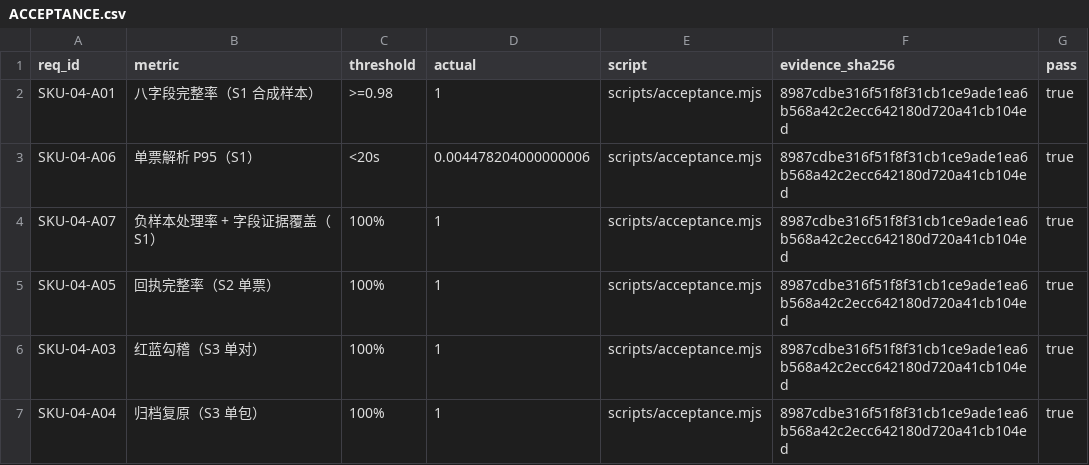
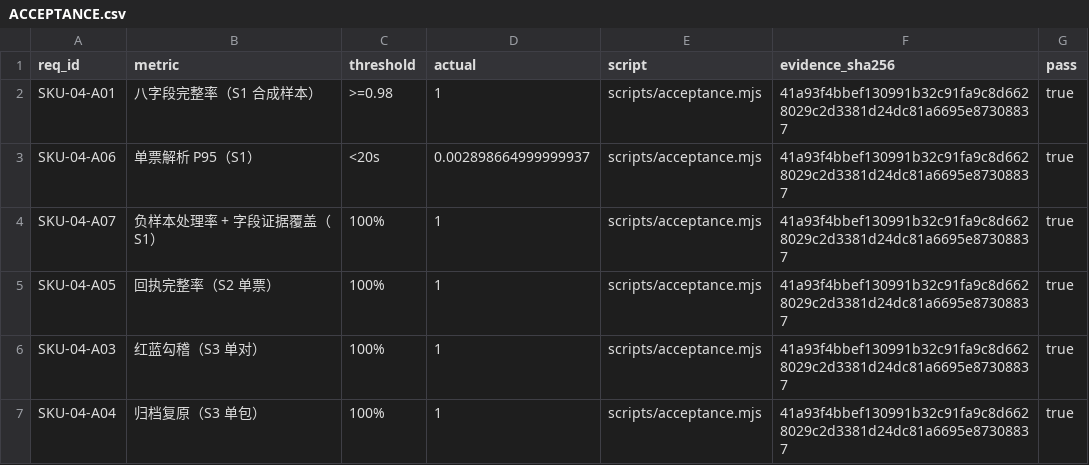
Before and after one commit to PerryLink/dsh-einvoice, a CSV file: ACCEPTANCE.csv, drawn as a sheet.

```diff
--- a/ACCEPTANCE.csv
+++ b/ACCEPTANCE.csv
@@ -1,7 +1,7 @@
 req_id,metric,threshold,actual,script,evidence_sha256,pass
-SKU-04-A01,八字段完整率（S1 合成样本）,>=0.98,1,scripts/acceptance.mjs,8987cdbe316f51f8f31cb1ce9ade1ea6b568a42c2ecc642180d720a41cb104ed,true
-SKU-04-A06,单票解析 P95（S1）,<20s,0.004478204000000006,scripts/acceptance.mjs,8987cdbe316f51f8f31cb1ce9ade1ea6b568a42c2ecc642180d720a41cb104ed,true
-SKU-04-A07,负样本处理率 + 字段证据覆盖（S1）,100%,1,scripts/acceptance.mjs,8987cdbe316f51f8f31cb1ce9ade1ea6b568a42c2ecc642180d720a41cb104ed,true
-SKU-04-A05,回执完整率（S2 单票）,100%,1,scripts/acceptance.mjs,8987cdbe316f51f8f31cb1ce9ade1ea6b568a42c2ecc642180d720a41cb104ed,true
-SKU-04-A03,红蓝勾稽（S3 单对）,100%,1,scripts/acceptance.mjs,8987cdbe316f51f8f31cb1ce9ade1ea6b568a42c2ecc642180d720a41cb104ed,true
-SKU-04-A04,归档复原（S3 单包）,100%,1,scripts/acceptance.mjs,8987cdbe316f51f8f31cb1ce9ade1ea6b568a42c2ecc642180d720a41cb104ed,true
+SKU-04-A01,八字段完整率（S1 合成样本）,>=0.98,1,scripts/acceptance.mjs,41a93f4bbef130991b32c91fa9c8d6628029c2d3381d24dc81a6695e87308837,true
+SKU-04-A06,单票解析 P95（S1）,<20s,0.002898664999999937,scripts/acceptance.mjs,41a93f4bbef130991b32c91fa9c8d6628029c2d3381d24dc81a6695e87308837,true
+SKU-04-A07,负样本处理率 + 字段证据覆盖（S1）,100%,1,scripts/acceptance.mjs,41a93f4bbef130991b32c91fa9c8d6628029c2d3381d24dc81a6695e87308837,true
+SKU-04-A05,回执完整率（S2 单票）,100%,1,scripts/acceptance.mjs,41a93f4bbef130991b32c91fa9c8d6628029c2d3381d24dc81a6695e87308837,true
+SKU-04-A03,红蓝勾稽（S3 单对）,100%,1,scripts/acceptance.mjs,41a93f4bbef130991b32c91fa9c8d6628029c2d3381d24dc81a6695e87308837,true
+SKU-04-A04,归档复原（S3 单包）,100%,1,scripts/acceptance.mjs,41a93f4bbef130991b32c91fa9c8d6628029c2d3381d24dc81a6695e87308837,true
```
Also changed, not shown: 13 other files.
